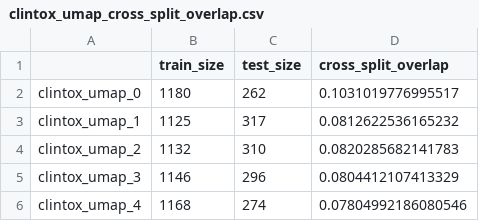
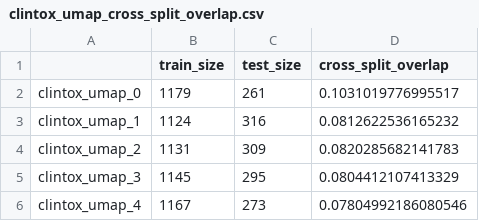
Before and after one commit to vynkdo/SPECTRA_evaluation, a CSV file: splits/umap/clintox/clintox_umap_cross_split_overlap.csv, drawn as a sheet.

```diff
--- a/splits/umap/clintox/clintox_umap_cross_split_overlap.csv
+++ b/splits/umap/clintox/clintox_umap_cross_split_overlap.csv
@@ -1,6 +1,6 @@
 ,train_size,test_size,cross_split_overlap
-clintox_umap_0,1180,262,0.1031019776995517
-clintox_umap_1,1125,317,0.0812622536165232
-clintox_umap_2,1132,310,0.0820285682141783
-clintox_umap_3,1146,296,0.0804412107413329
-clintox_umap_4,1168,274,0.07804992186080546
+clintox_umap_0,1179,261,0.1031019776995517
+clintox_umap_1,1124,316,0.0812622536165232
+clintox_umap_2,1131,309,0.0820285682141783
+clintox_umap_3,1145,295,0.0804412107413329
+clintox_umap_4,1167,273,0.07804992186080546
```
Also changed, not shown: splits/random/clintox/clintox_random_cross_split_overlap.csv, splits/scaffold/clintox/clintox_scaffold_cross_split_overlap.csv, 17 other files.
